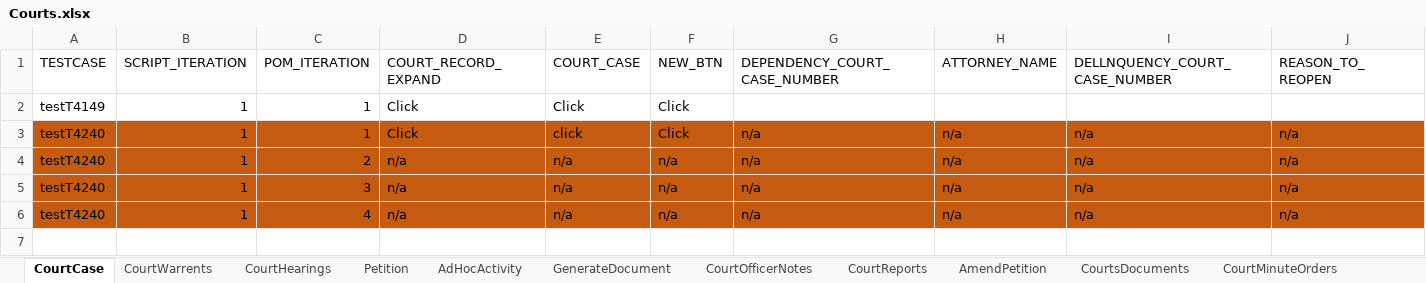
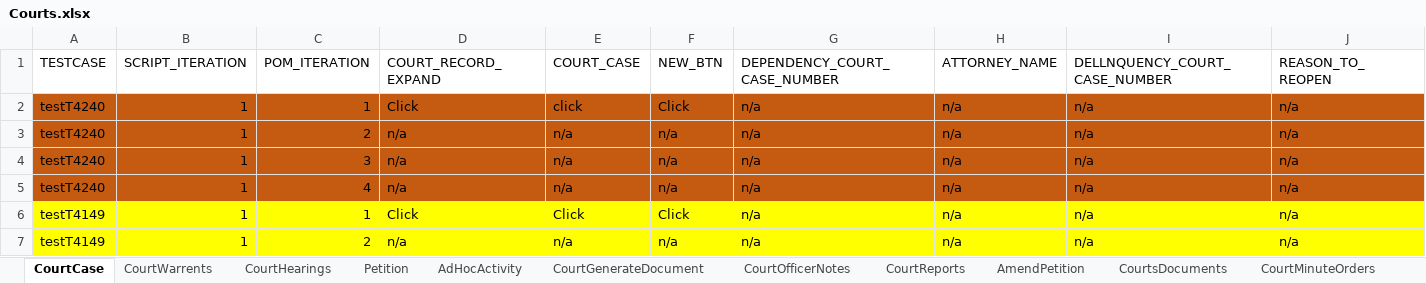
Before and after one commit to priya-singh4/POMExcelData, an Excel workbook: Courts.xlsx, sheet CourtCase, drawn as a sheet; only a part is shown; values as stored, in another font and other column widths than the file's, no borders; removed rows and columns are numbered as before the commit, all else as after; rows hold the shown columns only; the diff names each change by its address in the sheet, - before the commit and + after, or states it on an @@ line.

```diff
--- a/Courts.xlsx (sheet CourtCase)
+++ b/Courts.xlsx (sheet CourtCase)
-sheet tab: GenerateDocument
+sheet tab: CourtGenerateDocument
-row 2: testT4149 | 1 | 1 | Click | Click | Click
+row 6: testT4149 | 1 | 1 | Click | Click | Click | n/a | n/a | n/a | n/a
+row 7: testT4149 | 1 | 2 | n/a | n/a | n/a | n/a | n/a | n/a | n/a
```
Also changed, not shown: sheet Participants, sheet CourtHearings, sheet CourtWorkItems, sheet CourtMinuteOrders, sheet CourtGenerateDocument, sheet AmendPetition, ScriptMasterSheet.xlsx.
